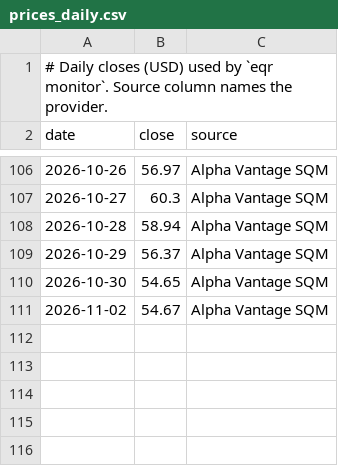
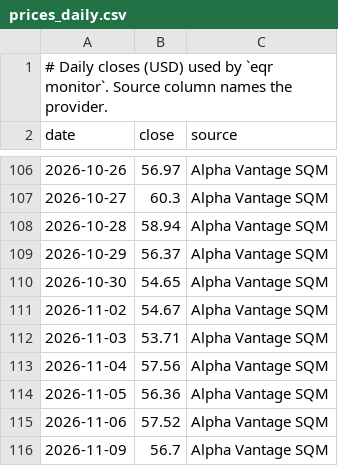
Before and after one commit to IgnacioMendozaRojas/equity-research-engine, a CSV file: companies/sqm/data/prices_daily.csv, drawn as a sheet; only a part is shown, gaps mark what is left out.

```diff
--- a/companies/sqm/data/prices_daily.csv
+++ b/companies/sqm/data/prices_daily.csv
@@ -111 +111,6 @@ date,close,source
 2026-11-02,54.67,Alpha Vantage SQM
+2026-11-03,53.71,Alpha Vantage SQM
+2026-11-04,57.56,Alpha Vantage SQM
+2026-11-05,56.36,Alpha Vantage SQM
+2026-11-06,57.52,Alpha Vantage SQM
+2026-11-09,56.7,Alpha Vantage SQM
```
Also changed, not shown: 2 other files.
